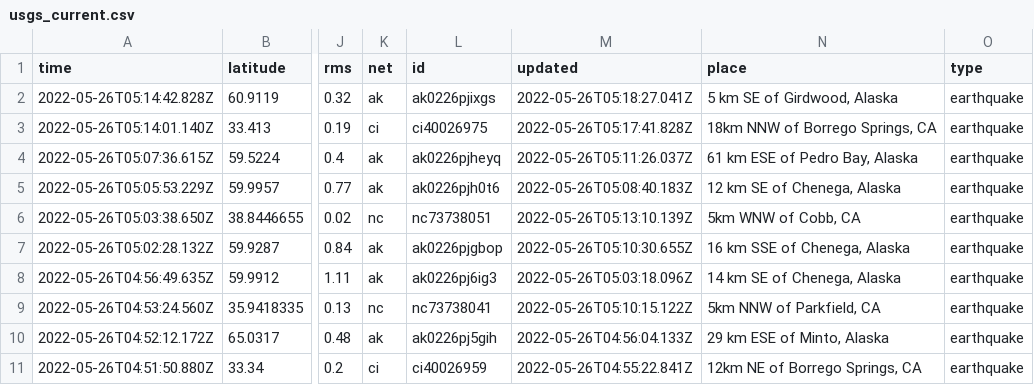
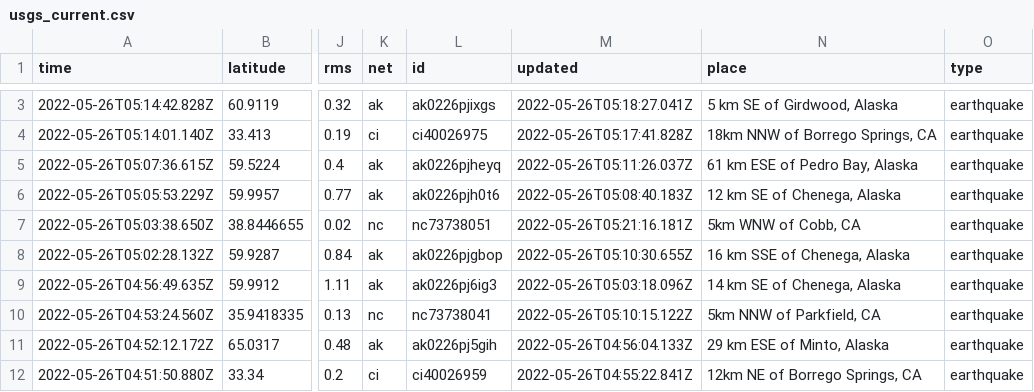
Before and after one commit to CHelmsenterprisenewscom/my-reporting-robot, a CSV file: usgs_current.csv, drawn as a sheet; only a part is shown, gaps mark what is left out; addresses are those after the commit; the diff covers the shown part only; the diff names each change by its address in the sheet, - before the commit and + after, or states it on an @@ line.

```diff
--- a/usgs_current.csv
+++ b/usgs_current.csv
-M7 (updated): 2022-05-26T05:13:10.139Z
+M7 (updated): 2022-05-26T05:21:16.181Z
```
Also changed, not shown: 1 added row, 4 removed rows and 12 edited cells elsewhere in this file.
